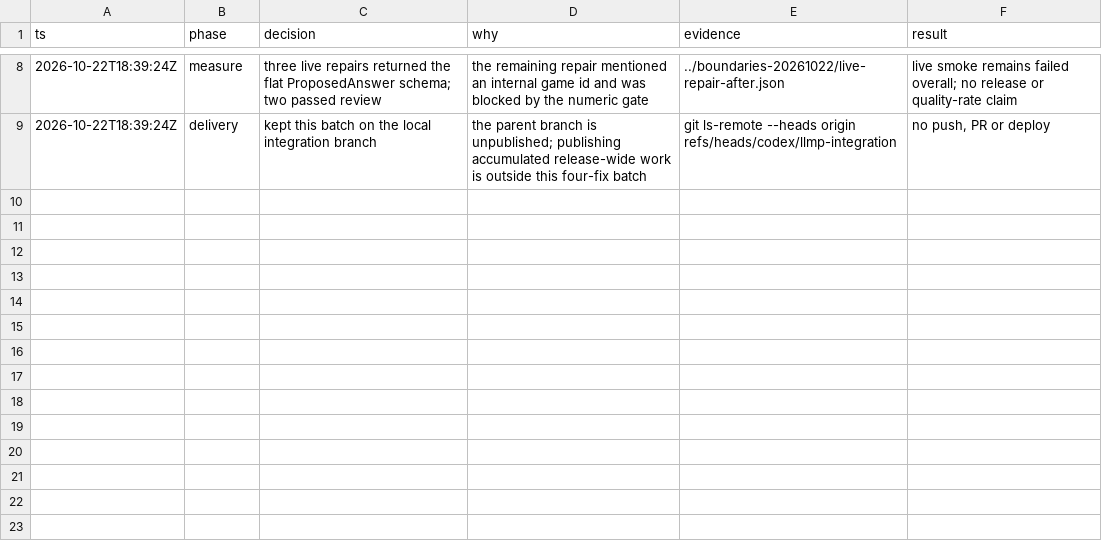
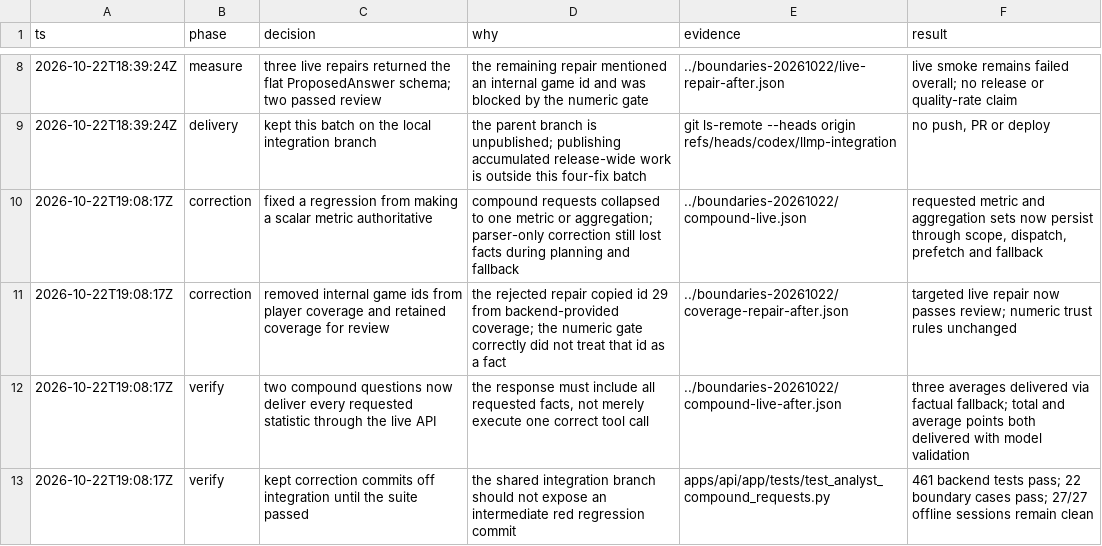
Before and after one commit to Mo-Awadalla/KnicksIQ, a TSV file: docs/release-evidence/llm-primary-20261021/decisions-2.tsv, drawn as a sheet; only a part is shown, gaps mark what is left out; the diff names each change by its address in the sheet, - before the commit and + after, or states it on an @@ line.

Commit message:
docs(analyst): preserve compound-query before and after evidence

```diff
--- a/docs/release-evidence/llm-primary-20261021/decisions-2.tsv
+++ b/docs/release-evidence/llm-primary-20261021/decisions-2.tsv
+row 10: 2026-10-22T19:08:17Z | correction | fixed a regression from making a scalar metric authoritative | compound requests collapsed to one metric or aggregation; parser-only correction still lost facts during planning and fallback | ../boundaries-20261022/compound-live.json | requested metric and aggregation sets now persist through scope, dispatch, prefetch and fallback
+row 11: 2026-10-22T19:08:17Z | correction | removed internal game ids from player coverage and retained coverage for review | the rejected repair copied id 29 from backend-provided coverage; the numeric gate correctly did not treat that id as a fact | ../boundaries-20261022/coverage-repair-after.json | targeted live repair now passes review; numeric trust rules unchanged
+row 12: 2026-10-22T19:08:17Z | verify | two compound questions now deliver every requested statistic through the live API | the response must include all requested facts, not merely execute one correct tool call | ../boundaries-20261022/compound-live-after.json | three averages delivered via factual fallback; total and average points both delivered with model validation
+row 13: 2026-10-22T19:08:17Z | verify | kept correction commits off integration until the suite passed | the shared integration branch should not expose an intermediate red regression commit | apps/api/app/tests/test_analyst_compound_requests.py | 461 backend tests pass; 22 boundary cases pass; 27/27 offline sessions remain clean
```
Also changed, not shown: 6 other files.
